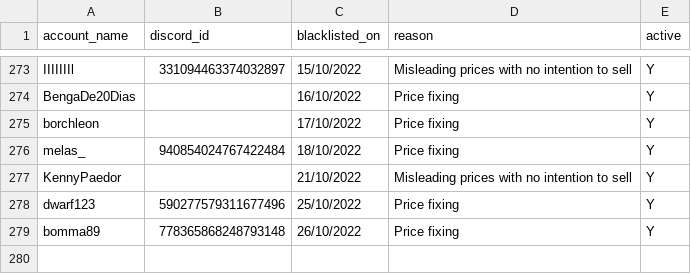
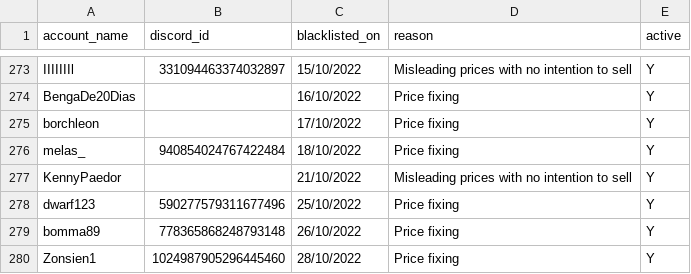
Before and after one commit to The-Forbidden-Trove/ForbiddenTroveBlacklist, a CSV file: pricefixers.csv, drawn as a sheet; only a part is shown, gaps mark what is left out.

Commit message:
Update pricefixers.csv

```diff
--- a/pricefixers.csv
+++ b/pricefixers.csv
@@ -279 +279,2 @@ account_name, discord_id, blacklisted_on, reason, active
 "bomma89", "778365868248793148", "26/10/2022", "Price fixing", "Y"
+"Zonsien1", "1024987905296445460", "28/10/2022", "Price fixing", "Y"
```
